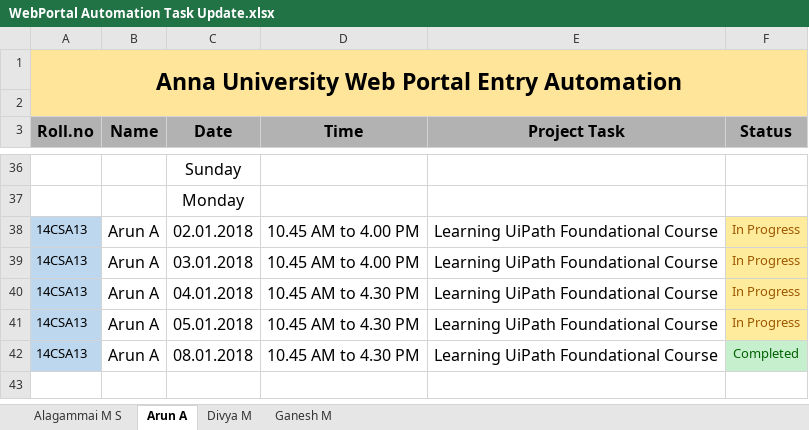
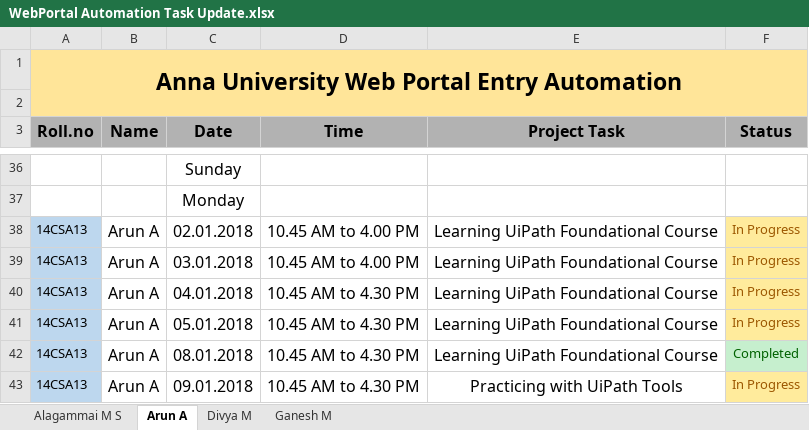
Before and after one commit to kgashok/awpa, an Excel workbook: WebPortal Automation Task Update.xlsx, sheet Arun A, drawn as a sheet; only a part is shown, gaps mark what is left out; values as stored, in another font and other column widths than the file's, no borders; conditional formats not drawn; the diff names each change by its address in the sheet, - before the commit and + after, or states it on an @@ line.

```diff
--- a/WebPortal Automation Task Update.xlsx (sheet Arun A)
+++ b/WebPortal Automation Task Update.xlsx (sheet Arun A)
+row 43: 14CSA13 | Arun A | 09.01.2018 | 10.45 AM to 4.30 PM | Practicing with UiPath Tools | In Progress
```
Also changed, not shown: sheet Ganesh M, sheet Divya M, sheet Alagammai M S.
